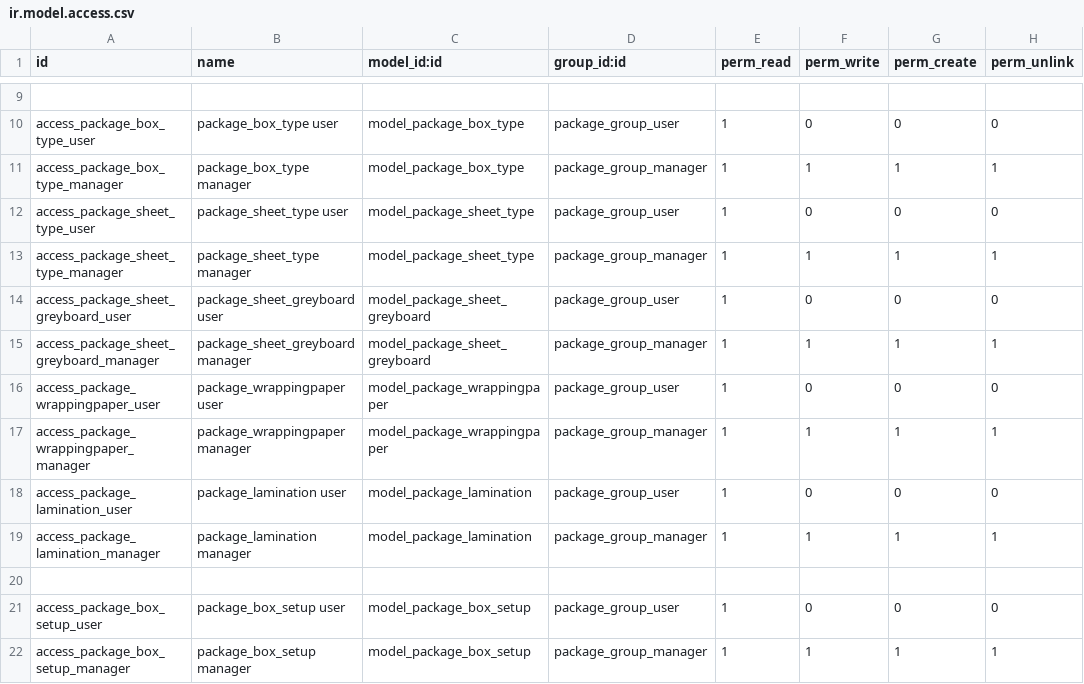
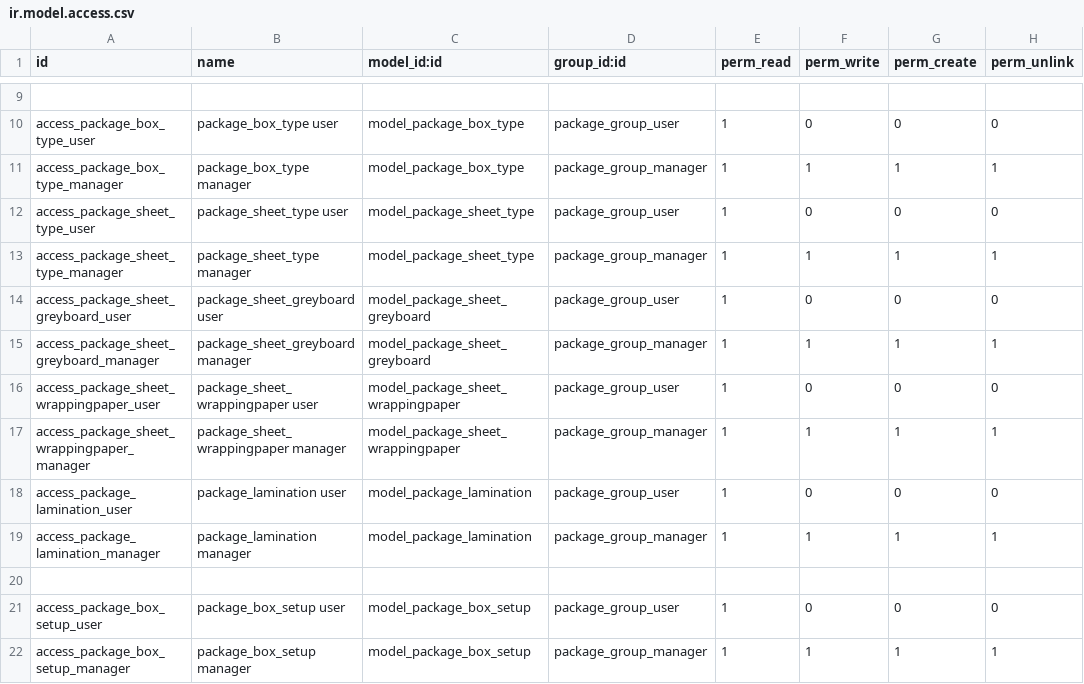
Before and after one commit to Drsmartinkus/oerp-odoo, a CSV file: product_package_configurator/security/ir.model.access.csv, drawn as a sheet; only a part is shown, gaps mark what is left out.

Commit message:
[REF] product_package_configurator: wrappingpaper
Making it submodel of package.sheet, to better represent it as a sheet
model.

```diff
--- a/product_package_configurator/security/ir.model.access.csv
+++ b/product_package_configurator/security/ir.model.access.csv
@@ -15,4 +15,4 @@ access_package_sheet_greyboard_user,package_sheet_greyboard user,model_package_s
 access_package_sheet_greyboard_manager,package_sheet_greyboard manager,model_package_sheet_greyboard,package_group_manager,1,1,1,1
-access_package_wrappingpaper_user,package_wrappingpaper user,model_package_wrappingpaper,package_group_user,1,0,0,0
-access_package_wrappingpaper_manager,package_wrappingpaper manager,model_package_wrappingpaper,package_group_manager,1,1,1,1
+access_package_sheet_wrappingpaper_user,package_sheet_wrappingpaper user,model_package_sheet_wrappingpaper,package_group_user,1,0,0,0
+access_package_sheet_wrappingpaper_manager,package_sheet_wrappingpaper manager,model_package_sheet_wrappingpaper,package_group_manager,1,1,1,1
 access_package_lamination_user,package_lamination user,model_package_lamination,package_group_user,1,0,0,0
```
Also changed, not shown: 12 other files.
